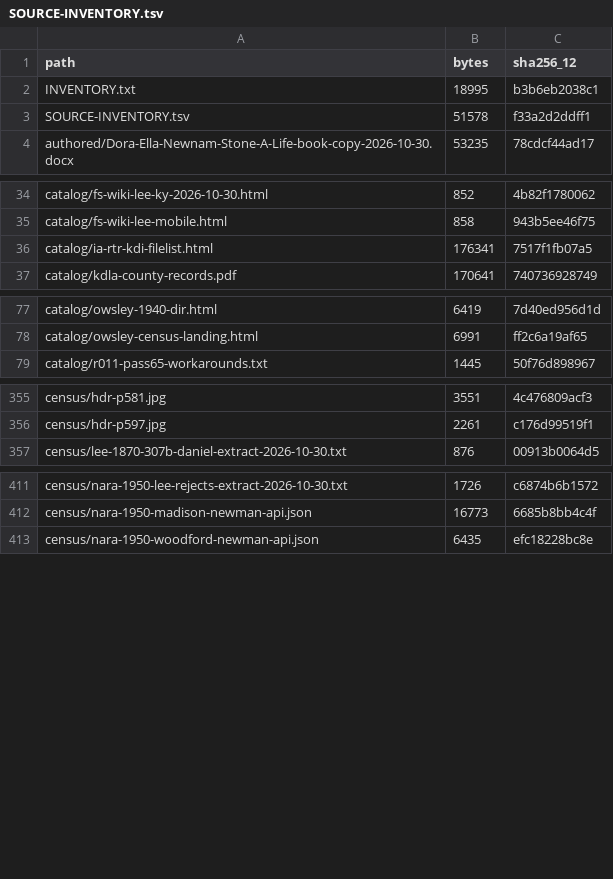
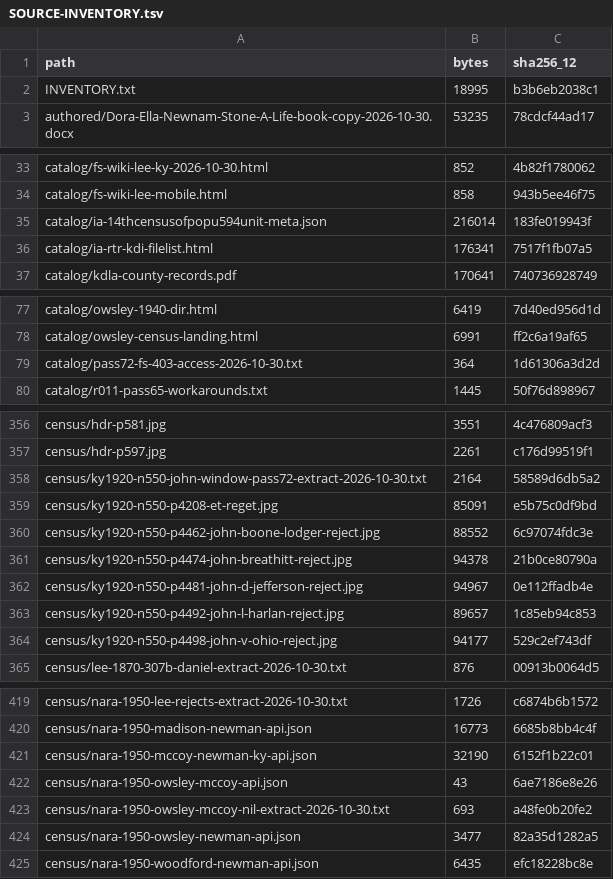
Before and after one commit to CatCorner22/Farm_Moonshot, a TSV file: research/dora-ella-newnam/sources/SOURCE-INVENTORY.tsv, drawn as a sheet; only a part is shown, gaps mark what is left out; the diff covers the shown part only.

```diff
--- a/research/dora-ella-newnam/sources/SOURCE-INVENTORY.tsv
+++ b/research/dora-ella-newnam/sources/SOURCE-INVENTORY.tsv
@@ -2,3 +2,2 @@ path	bytes	sha256_12
 INVENTORY.txt	18995	b3b6eb2038c1
-SOURCE-INVENTORY.tsv	51578	f33a2d2ddff1
 authored/Dora-Ella-Newnam-Stone-A-Life-book-copy-2026-10-30.docx	53235	78cdcf44ad17
@@ -35,2 +34,3 @@ catalog/fs-wiki-lee-ky-2026-10-30.html	852	4b82f1780062
 catalog/fs-wiki-lee-mobile.html	858	943b5ee46f75
+catalog/ia-14thcensusofpopu594unit-meta.json	216014	183fe019943f
 catalog/ia-rtr-kdi-filelist.html	176341	7517f1fb07a5
@@ -78,2 +78,3 @@ catalog/owsley-1940-dir.html	6419	7d40ed956d1d
 catalog/owsley-census-landing.html	6991	ff2c6a19af65
+catalog/pass72-fs-403-access-2026-10-30.txt	364	1d61306a3d2d
 catalog/r011-pass65-workarounds.txt	1445	50f76d898967
@@ -356,2 +357,9 @@ census/hdr-p581.jpg	3551	4c476809acf3
 census/hdr-p597.jpg	2261	c176d99519f1
+census/ky1920-n550-john-window-pass72-extract-2026-10-30.txt	2164	58589d6db5a2
+census/ky1920-n550-p4208-et-reget.jpg	85091	e5b75c0df9bd
+census/ky1920-n550-p4462-john-boone-lodger-reject.jpg	88552	6c97074fdc3e
+census/ky1920-n550-p4474-john-breathitt-reject.jpg	94378	21b0ce80790a
+census/ky1920-n550-p4481-john-d-jefferson-reject.jpg	94967	0e112ffadb4e
+census/ky1920-n550-p4492-john-l-harlan-reject.jpg	89657	1c85eb94c853
+census/ky1920-n550-p4498-john-v-ohio-reject.jpg	94177	529c2ef743df
 census/lee-1870-307b-daniel-extract-2026-10-30.txt	876	00913b0064d5
@@ -412,2 +420,6 @@ census/nara-1950-lee-rejects-extract-2026-10-30.txt	1726	c6874b6b1572
 census/nara-1950-madison-newman-api.json	16773	6685b8bb4c4f
+census/nara-1950-mccoy-newman-ky-api.json	32190	6152f1b22c01
+census/nara-1950-owsley-mccoy-api.json	43	6ae7186e8e26
+census/nara-1950-owsley-mccoy-nil-extract-2026-10-30.txt	693	a48fe0b20fe2
+census/nara-1950-owsley-newman-api.json	3477	82a35d1282a5
 census/nara-1950-woodford-newman-api.json	6435	efc18228bc8e
```
Also changed, not shown: 31 added rows elsewhere in this file, 56 other files.
